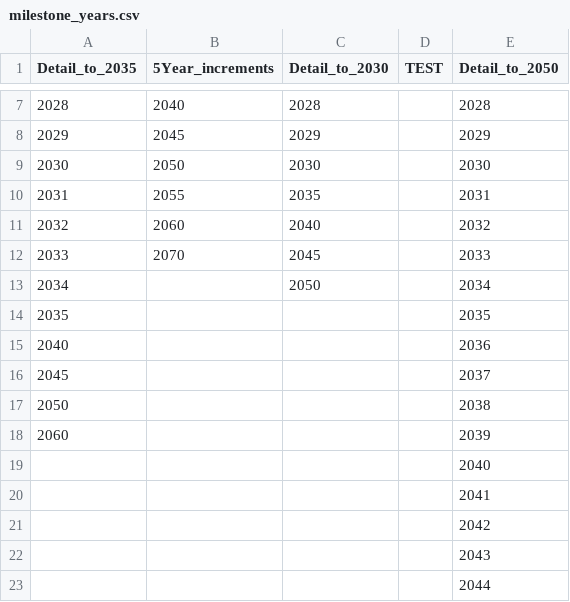
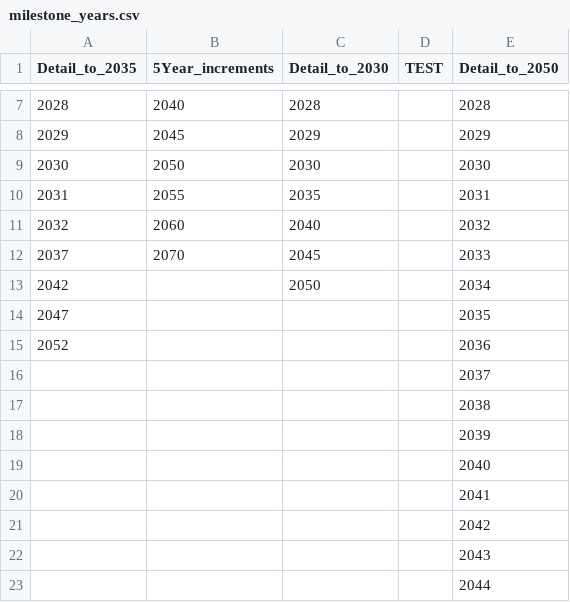
Before and after one commit to EECA-NZ/TIMES-NZ-Model-Files, a CSV file: PREPARE-TIMES-NZ/data_raw/user_config/settings/milestone_years.csv, drawn as a sheet; only a part is shown, gaps mark what is left out.

```diff
--- a/PREPARE-TIMES-NZ/data_raw/user_config/settings/milestone_years.csv
+++ b/PREPARE-TIMES-NZ/data_raw/user_config/settings/milestone_years.csv
@@ -11,9 +11,9 @@
 2032,2060,2040,,2032
-2033,2070,2045,,2033
-2034,,2050,,2034
-2035,,,,2035
-2040,,,,2036
-2045,,,,2037
-2050,,,,2038
-2060,,,,2039
+2037,2070,2045,,2033
+2042,,2050,,2034
+2047,,,,2035
+2052,,,,2036
+,,,,2037
+,,,,2038
+,,,,2039
 ,,,,2040
```
Also changed, not shown: PREPARE-TIMES-NZ/docs/source/developer_guide/data/processes/demand.csv, PREPARE-TIMES-NZ/docs/source/developer_guide/data/processes/process_sets_and_units.csv, 11 other files.
